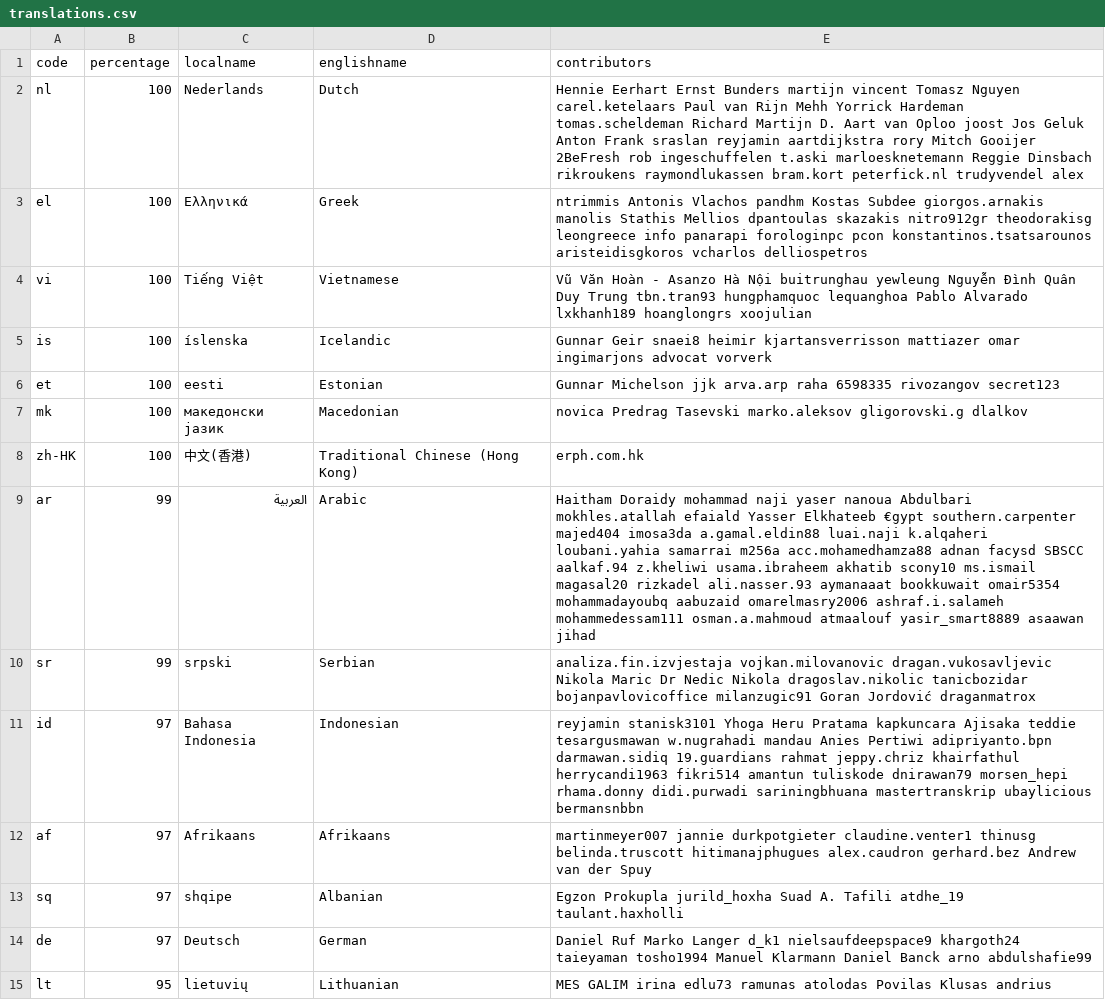
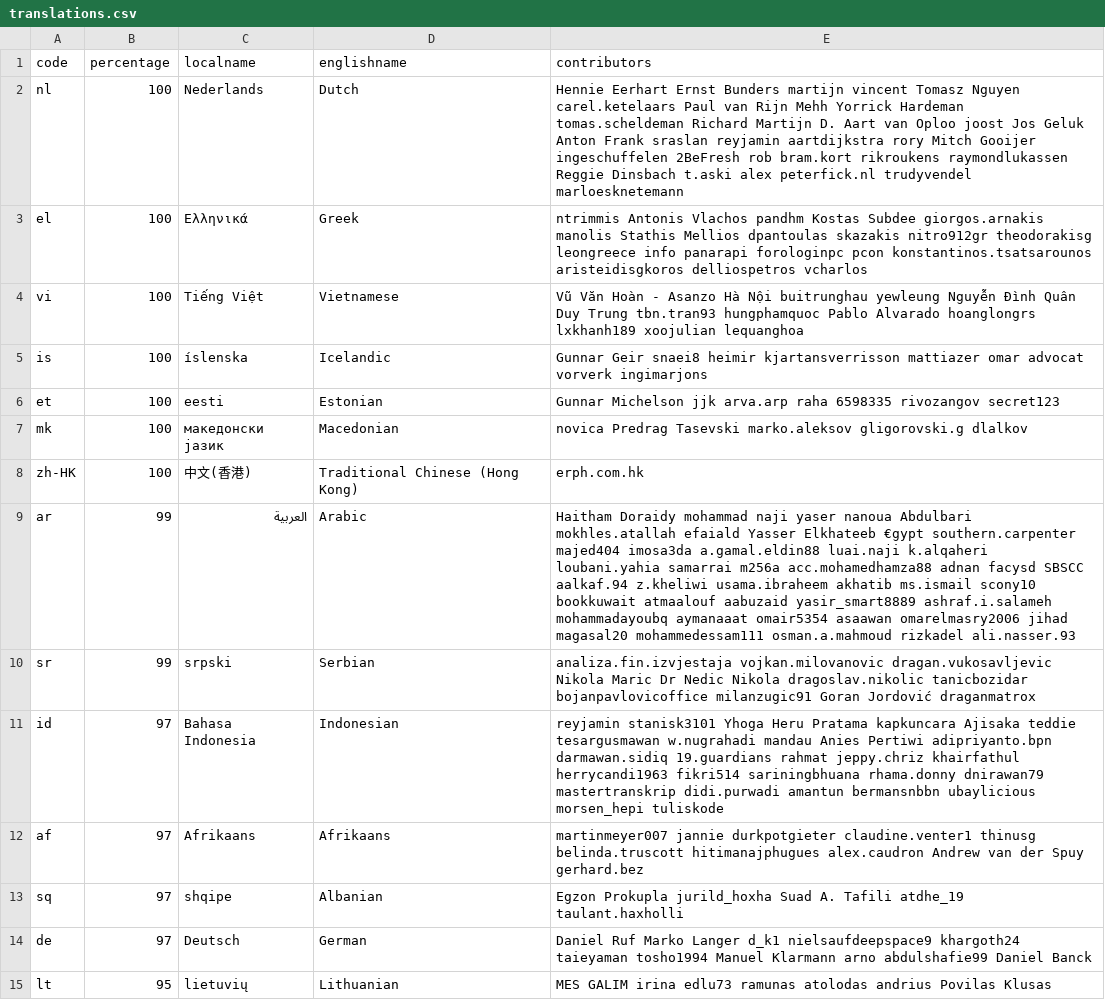
Before and after one commit to amankwa/www.manager.io, a CSV file: _data/translations.csv, drawn as a sheet; only a part is shown; the diff covers the shown part only.

Commit message:
WebTranslateIt

```diff
--- a/_data/translations.csv
+++ b/_data/translations.csv
@@ -1,6 +1,6 @@
 code,percentage,localname,englishname,contributors
-nl,100,Nederlands,Dutch,Hennie Eerhart Ernst Bunders martijn vincent Tomasz Nguyen carel.ketelaars Paul van Rijn Mehh Yorrick Hardeman tomas.scheldeman Richard Martijn D. Aart van Oploo joost Jos Geluk Anton Frank sraslan reyjamin aartdijkstra rory Mitch Gooijer 2BeFresh rob ingeschuffelen t.aski marloesknetemann Reggie Dinsbach rikroukens raymondlukassen bram.kort peterfick.nl trudyvendel alex
-el,100,Ελληνικά,Greek,ntrimmis Antonis Vlachos pandhm Kostas Subdee giorgos.arnakis manolis Stathis Mellios dpantoulas skazakis nitro912gr theodorakisg leongreece info panarapi forologinpc pcon konstantinos.tsatsarounos aristeidisgkoros vcharlos delliospetros
-vi,100,Tiếng Việt,Vietnamese,Vũ Văn Hoàn - Asanzo Hà Nội buitrunghau yewleung Nguyễn Đình Quân Duy Trung tbn.tran93 hungphamquoc lequanghoa Pablo Alvarado lxkhanh189 hoanglongrs xoojulian
-is,100,íslenska,Icelandic,Gunnar Geir snaei8 heimir kjartansverrisson mattiazer omar ingimarjons advocat vorverk
+nl,100,Nederlands,Dutch,Hennie Eerhart Ernst Bunders martijn vincent Tomasz Nguyen carel.ketelaars Paul van Rijn Mehh Yorrick Hardeman tomas.scheldeman Richard Martijn D. Aart van Oploo joost Jos Geluk Anton Frank sraslan reyjamin aartdijkstra rory Mitch Gooijer ingeschuffelen 2BeFresh rob bram.kort rikroukens raymondlukassen Reggie Dinsbach t.aski alex peterfick.nl trudyvendel marloesknetemann
+el,100,Ελληνικά,Greek,ntrimmis Antonis Vlachos pandhm Kostas Subdee giorgos.arnakis manolis Stathis Mellios dpantoulas skazakis nitro912gr theodorakisg leongreece info panarapi forologinpc pcon konstantinos.tsatsarounos aristeidisgkoros delliospetros vcharlos
+vi,100,Tiếng Việt,Vietnamese,Vũ Văn Hoàn - Asanzo Hà Nội buitrunghau yewleung Nguyễn Đình Quân Duy Trung tbn.tran93 hungphamquoc Pablo Alvarado hoanglongrs lxkhanh189 xoojulian lequanghoa
+is,100,íslenska,Icelandic,Gunnar Geir snaei8 heimir kjartansverrisson mattiazer omar advocat vorverk ingimarjons
 et,100,eesti,Estonian,Gunnar Michelson jjk arva.arp raha 6598335 rivozangov secret123
@@ -8,8 +8,8 @@ mk,100,македонски јазик,Macedonian,novica Predrag Tasevski marko.
 zh-HK,100,中文(香港),Traditional Chinese (Hong Kong),erph.com.hk
-ar,99,العربية,Arabic,Haitham Doraidy mohammad naji yaser nanoua Abdulbari mokhles.atallah efaiald Yasser Elkhateeb €gypt southern.carpenter majed404 imosa3da a.gamal.eldin88 luai.naji k.alqaheri loubani.yahia samarrai m256a acc.mohamedhamza88 adnan facysd SBSCC aalkaf.94 z.kheliwi usama.ibraheem akhatib scony10 ms.ismail magasal20 rizkadel ali.nasser.93 aymanaaat bookkuwait omair5354 mohammadayoubq aabuzaid omarelmasry2006 ashraf.i.salameh mohammedessam111 osman.a.mahmoud atmaalouf yasir_smart8889 asaawan jihad
+ar,99,العربية,Arabic,Haitham Doraidy mohammad naji yaser nanoua Abdulbari mokhles.atallah efaiald Yasser Elkhateeb €gypt southern.carpenter majed404 imosa3da a.gamal.eldin88 luai.naji k.alqaheri loubani.yahia samarrai m256a acc.mohamedhamza88 adnan facysd SBSCC aalkaf.94 z.kheliwi usama.ibraheem akhatib ms.ismail scony10 bookkuwait atmaalouf aabuzaid yasir_smart8889 ashraf.i.salameh mohammadayoubq aymanaaat omair5354 asaawan omarelmasry2006 jihad magasal20 mohammedessam111 osman.a.mahmoud rizkadel ali.nasser.93
 sr,99,srpski,Serbian,analiza.fin.izvjestaja vojkan.milovanovic dragan.vukosavljevic Nikola Maric Dr Nedic Nikola dragoslav.nikolic tanicbozidar bojanpavlovicoffice milanzugic91 Goran Jordović draganmatrox
-id,97,Bahasa Indonesia,Indonesian,reyjamin stanisk3101 Yhoga Heru Pratama kapkuncara Ajisaka teddie tesargusmawan w.nugrahadi mandau Anies Pertiwi adipriyanto.bpn darmawan.sidiq 19.guardians rahmat jeppy.chriz khairfathul herrycandi1963 fikri514 amantun tuliskode dnirawan79 morsen_hepi rhama.donny didi.purwadi sariningbhuana mastertranskrip ubaylicious bermansnbbn
-af,97,Afrikaans,Afrikaans,martinmeyer007 jannie durkpotgieter claudine.venter1 thinusg belinda.truscott hitimanajphugues alex.caudron gerhard.bez Andrew van der Spuy
+id,97,Bahasa Indonesia,Indonesian,reyjamin stanisk3101 Yhoga Heru Pratama kapkuncara Ajisaka teddie tesargusmawan w.nugrahadi mandau Anies Pertiwi adipriyanto.bpn darmawan.sidiq 19.guardians rahmat jeppy.chriz khairfathul herrycandi1963 fikri514 sariningbhuana rhama.donny dnirawan79 mastertranskrip didi.purwadi amantun bermansnbbn ubaylicious morsen_hepi tuliskode
+af,97,Afrikaans,Afrikaans,martinmeyer007 jannie durkpotgieter claudine.venter1 thinusg belinda.truscott hitimanajphugues alex.caudron Andrew van der Spuy gerhard.bez
 sq,97,shqipe,Albanian,Egzon Prokupla jurild_hoxha Suad A. Tafili atdhe_19 taulant.haxholli
-de,97,Deutsch,German,Daniel Ruf Marko Langer d_k1 nielsaufdeepspace9 khargoth24 taieyaman tosho1994 Manuel Klarmann Daniel Banck arno abdulshafie99
-lt,95,lietuvių,Lithuanian,MES GALIM irina edlu73 ramunas atolodas Povilas Klusas andrius
+de,97,Deutsch,German,Daniel Ruf Marko Langer d_k1 nielsaufdeepspace9 khargoth24 taieyaman tosho1994 Manuel Klarmann arno abdulshafie99 Daniel Banck
+lt,95,lietuvių,Lithuanian,MES GALIM irina edlu73 ramunas atolodas andrius Povilas Klusas
```
Also changed, not shown: 1 added row and 18 edited cells elsewhere in this file.
